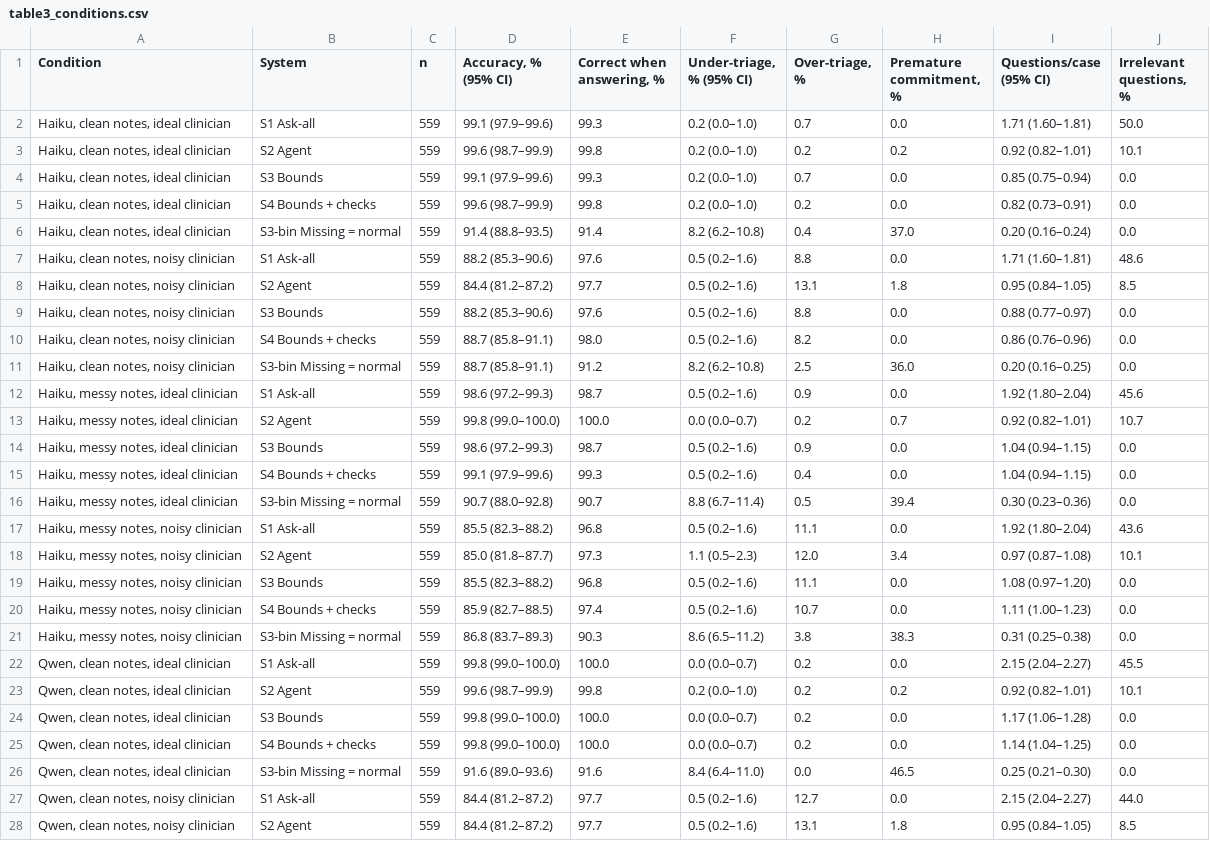
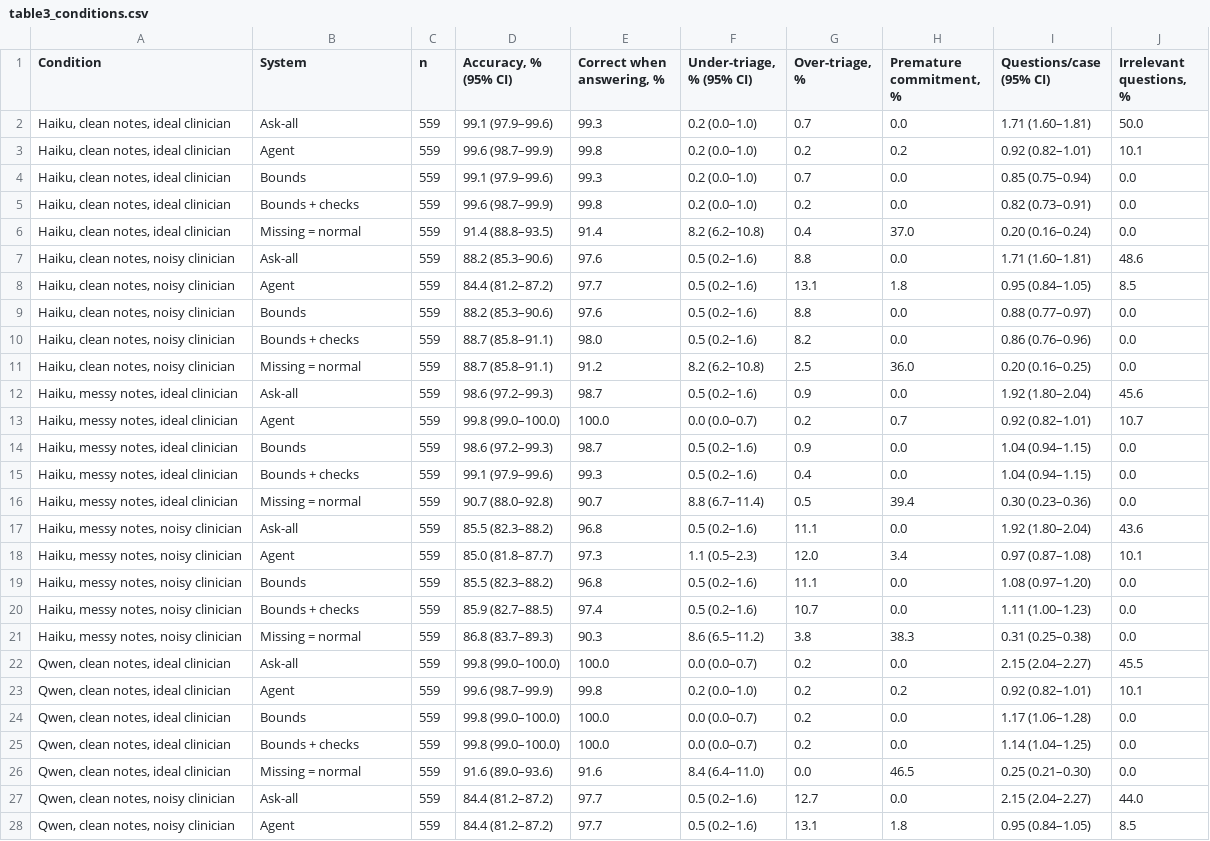
Before and after one commit to nicoveraz/calc-bounds, a CSV file: paper/tables/table3_conditions.csv, drawn as a sheet; only a part is shown; the diff covers the shown part only; the diff names each change by its address in the sheet, - before the commit and + after, or states it on an @@ line.

```diff
--- a/paper/tables/table3_conditions.csv
+++ b/paper/tables/table3_conditions.csv
-B2 (System): S1 Ask-all
+B2 (System): Ask-all
-B3 (System): S2 Agent
+B3 (System): Agent
-B4 (System): S3 Bounds
+B4 (System): Bounds
-B5 (System): S4 Bounds + checks
+B5 (System): Bounds + checks
-B6 (System): S3-bin Missing = normal
+B6 (System): Missing = normal
-B7 (System): S1 Ask-all
+B7 (System): Ask-all
-B8 (System): S2 Agent
+B8 (System): Agent
-B9 (System): S3 Bounds
+B9 (System): Bounds
-B10 (System): S4 Bounds + checks
+B10 (System): Bounds + checks
-B11 (System): S3-bin Missing = normal
+B11 (System): Missing = normal
-B12 (System): S1 Ask-all
+B12 (System): Ask-all
-B13 (System): S2 Agent
+B13 (System): Agent
-B14 (System): S3 Bounds
+B14 (System): Bounds
-B15 (System): S4 Bounds + checks
+B15 (System): Bounds + checks
-B16 (System): S3-bin Missing = normal
+B16 (System): Missing = normal
-B17 (System): S1 Ask-all
+B17 (System): Ask-all
-B18 (System): S2 Agent
+B18 (System): Agent
-B19 (System): S3 Bounds
+B19 (System): Bounds
-B20 (System): S4 Bounds + checks
+B20 (System): Bounds + checks
-B21 (System): S3-bin Missing = normal
+B21 (System): Missing = normal
-B22 (System): S1 Ask-all
+B22 (System): Ask-all
-B23 (System): S2 Agent
+B23 (System): Agent
-B24 (System): S3 Bounds
+B24 (System): Bounds
-B25 (System): S4 Bounds + checks
+B25 (System): Bounds + checks
-B26 (System): S3-bin Missing = normal
+B26 (System): Missing = normal
-B27 (System): S1 Ask-all
+B27 (System): Ask-all
-B28 (System): S2 Agent
+B28 (System): Agent
```
Also changed, not shown: 13 edited cells elsewhere in this file, paper/tables/s10_implausible_sensitivity.csv, paper/tables/table2_compact.csv, 30 other files.
